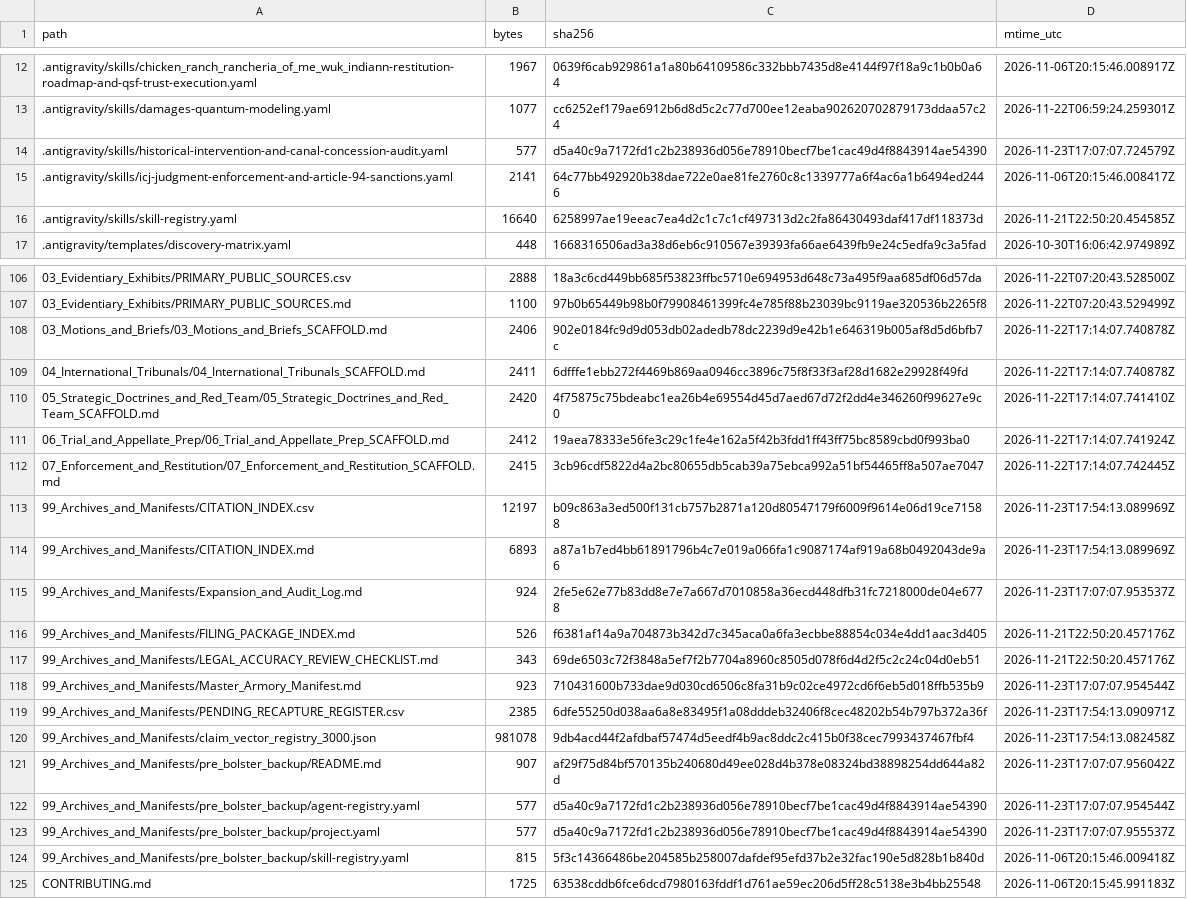
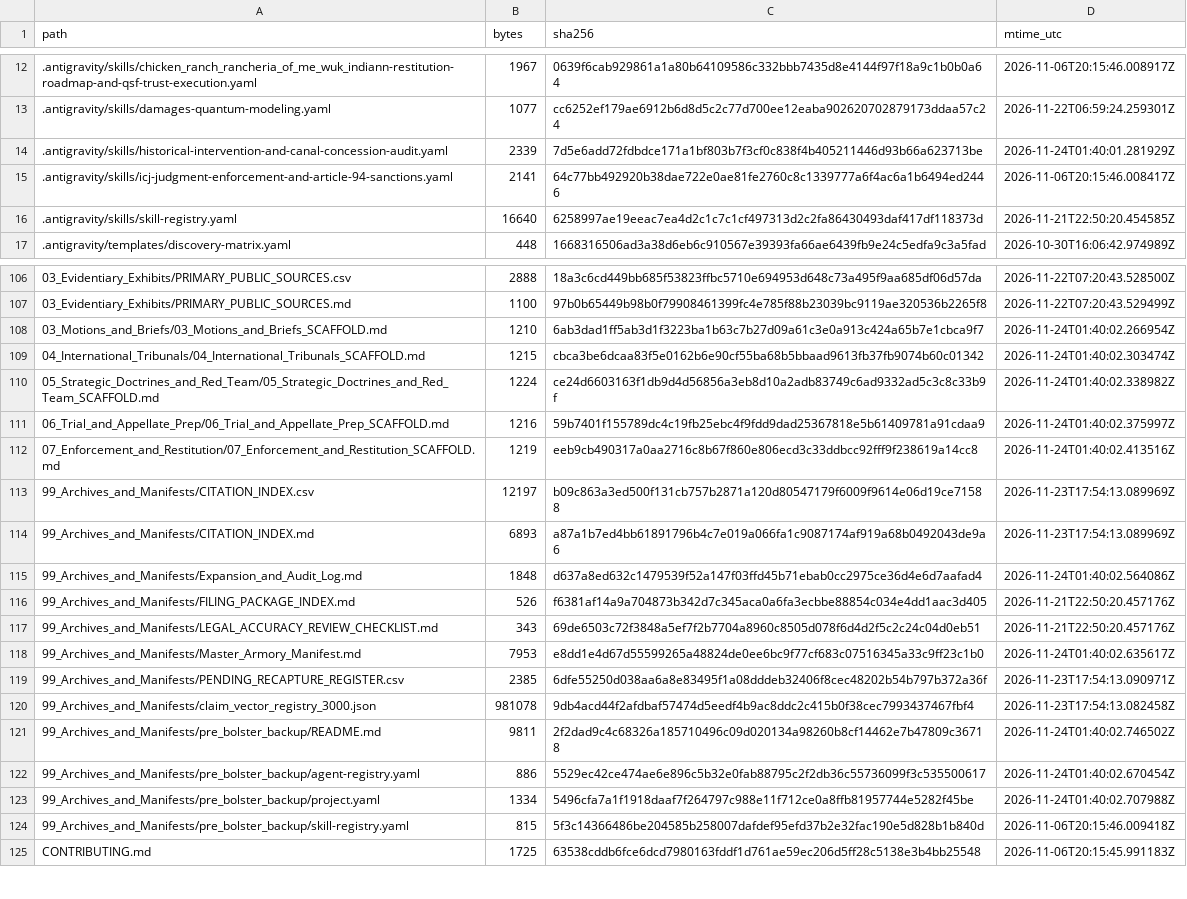
Before and after one commit to GlobalRestitutionAlliance/turtle-island-us-ca-chicken-ranch-rancheria-of-me-wuk-indian-master-litigation, a CSV file: 99_Archives_and_Manifests/MANIFEST_SHA256.csv, drawn as a sheet; only a part is shown, gaps mark what is left out; the diff covers the shown part only.

Commit message:
REVERTED DUE TO UNPROMPTED MASS J3WFICATED DATA CORRUPTION BY COMPROMISED BIASED LLM/ARTIFICIAL INTELLIGENCE MODELS

```diff
--- a/99_Archives_and_Manifests/MANIFEST_SHA256.csv
+++ b/99_Archives_and_Manifests/MANIFEST_SHA256.csv
@@ -13,3 +13,3 @@ path,bytes,sha256,mtime_utc
 .antigravity/skills/damages-quantum-modeling.yaml,1077,cc6252ef179ae6912b6d8d5c2c77d700ee12eaba902620702879173ddaa57c24,2026-11-22T06:59:24.259301Z
-.antigravity/skills/historical-intervention-and-canal-concession-audit.yaml,577,d5a40c9a7172fd1c2b238936d056e78910becf7be1cac49d4f8843914ae54390,2026-11-23T17:07:07.724579Z
+.antigravity/skills/historical-intervention-and-canal-concession-audit.yaml,2339,7d5e6add72fdbdce171a1bf803b7f3cf0c838f4b405211446d93b66a623713be,2026-11-24T01:40:01.281929Z
 .antigravity/skills/icj-judgment-enforcement-and-article-94-sanctions.yaml,2141,64c77bb492920b38dae722e0ae81fe2760c8c1339777a6f4ac6a1b6494ed2446,2026-11-06T20:15:46.008417Z
@@ -107,18 +107,18 @@ path,bytes,sha256,mtime_utc
 03_Evidentiary_Exhibits/PRIMARY_PUBLIC_SOURCES.md,1100,97b0b65449b98b0f79908461399fc4e785f88b23039bc9119ae320536b2265f8,2026-11-22T07:20:43.529499Z
-03_Motions_and_Briefs/03_Motions_and_Briefs_SCAFFOLD.md,2406,902e0184fc9d9d053db02adedb78dc2239d9e42b1e646319b005af8d5d6bfb7c,2026-11-22T17:14:07.740878Z
-04_International_Tribunals/04_International_Tribunals_SCAFFOLD.md,2411,6dfffe1ebb272f4469b869aa0946cc3896c75f8f33f3af28d1682e29928f49fd,2026-11-22T17:14:07.740878Z
-05_Strategic_Doctrines_and_Red_Team/05_Strategic_Doctrines_and_Red_Team_SCAFFOLD.md,2420,4f75875c75bdeabc1ea26b4e69554d45d7aed67d72f2dd4e346260f99627e9c0,2026-11-22T17:14:07.741410Z
-06_Trial_and_Appellate_Prep/06_Trial_and_Appellate_Prep_SCAFFOLD.md,2412,19aea78333e56fe3c29c1fe4e162a5f42b3fdd1ff43ff75bc8589cbd0f993ba0,2026-11-22T17:14:07.741924Z
-07_Enforcement_and_Restitution/07_Enforcement_and_Restitution_SCAFFOLD.md,2415,3cb96cdf5822d4a2bc80655db5cab39a75ebca992a51bf54465ff8a507ae7047,2026-11-22T17:14:07.742445Z
+03_Motions_and_Briefs/03_Motions_and_Briefs_SCAFFOLD.md,1210,6ab3dad1ff5ab3d1f3223ba1b63c7b27d09a61c3e0a913c424a65b7e1cbca9f7,2026-11-24T01:40:02.266954Z
+04_International_Tribunals/04_International_Tribunals_SCAFFOLD.md,1215,cbca3be6dcaa83f5e0162b6e90cf55ba68b5bbaad9613fb37fb9074b60c01342,2026-11-24T01:40:02.303474Z
+05_Strategic_Doctrines_and_Red_Team/05_Strategic_Doctrines_and_Red_Team_SCAFFOLD.md,1224,ce24d6603163f1db9d4d56856a3eb8d10a2adb83749c6ad9332ad5c3c8c33b9f,2026-11-24T01:40:02.338982Z
+06_Trial_and_Appellate_Prep/06_Trial_and_Appellate_Prep_SCAFFOLD.md,1216,59b7401f155789dc4c19fb25ebc4f9fdd9dad25367818e5b61409781a91cdaa9,2026-11-24T01:40:02.375997Z
+07_Enforcement_and_Restitution/07_Enforcement_and_Restitution_SCAFFOLD.md,1219,eeb9cb490317a0aa2716c8b67f860e806ecd3c33ddbcc92fff9f238619a14cc8,2026-11-24T01:40:02.413516Z
 99_Archives_and_Manifests/CITATION_INDEX.csv,12197,b09c863a3ed500f131cb757b2871a120d80547179f6009f9614e06d19ce71588,2026-11-23T17:54:13.089969Z
 99_Archives_and_Manifests/CITATION_INDEX.md,6893,a87a1b7ed4bb61891796b4c7e019a066fa1c9087174af919a68b0492043de9a6,2026-11-23T17:54:13.089969Z
-99_Archives_and_Manifests/Expansion_and_Audit_Log.md,924,2fe5e62e77b83dd8e7e7a667d7010858a36ecd448dfb31fc7218000de04e6778,2026-11-23T17:07:07.953537Z
+99_Archives_and_Manifests/Expansion_and_Audit_Log.md,1848,d637a8ed632c1479539f52a147f03ffd45b71ebab0cc2975ce36d4e6d7aafad4,2026-11-24T01:40:02.564086Z
 99_Archives_and_Manifests/FILING_PACKAGE_INDEX.md,526,f6381af14a9a704873b342d7c345aca0a6fa3ecbbe88854c034e4dd1aac3d405,2026-11-21T22:50:20.457176Z
 99_Archives_and_Manifests/LEGAL_ACCURACY_REVIEW_CHECKLIST.md,343,69de6503c72f3848a5ef7f2b7704a8960c8505d078f6d4d2f5c2c24c04d0eb51,2026-11-21T22:50:20.457176Z
-99_Archives_and_Manifests/Master_Armory_Manifest.md,923,710431600b733dae9d030cd6506c8fa31b9c02ce4972cd6f6eb5d018ffb535b9,2026-11-23T17:07:07.954544Z
+99_Archives_and_Manifests/Master_Armory_Manifest.md,7953,e8dd1e4d67d55599265a48824de0ee6bc9f77cf683c07516345a33c9ff23c1b0,2026-11-24T01:40:02.635617Z
 99_Archives_and_Manifests/PENDING_RECAPTURE_REGISTER.csv,2385,6dfe55250d038aa6a8e83495f1a08dddeb32406f8cec48202b54b797b372a36f,2026-11-23T17:54:13.090971Z
 99_Archives_and_Manifests/claim_vector_registry_3000.json,981078,9db4acd44f2afdbaf57474d5eedf4b9ac8ddc2c415b0f38cec7993437467fbf4,2026-11-23T17:54:13.082458Z
-99_Archives_and_Manifests/pre_bolster_backup/README.md,907,af29f75d84bf570135b240680d49ee028d4b378e08324bd38898254dd644a82d,2026-11-23T17:07:07.956042Z
-99_Archives_and_Manifests/pre_bolster_backup/agent-registry.yaml,577,d5a40c9a7172fd1c2b238936d056e78910becf7be1cac49d4f8843914ae54390,2026-11-23T17:07:07.954544Z
-99_Archives_and_Manifests/pre_bolster_backup/project.yaml,577,d5a40c9a7172fd1c2b238936d056e78910becf7be1cac49d4f8843914ae54390,2026-11-23T17:07:07.955537Z
+99_Archives_and_Manifests/pre_bolster_backup/README.md,9811,2f2dad9c4c68326a185710496c09d020134a98260b8cf14462e7b47809c36718,2026-11-24T01:40:02.746502Z
+99_Archives_and_Manifests/pre_bolster_backup/agent-registry.yaml,886,5529ec42ce474ae6e896c5b32e0fab88795c2f2db36c55736099f3c535500617,2026-11-24T01:40:02.670454Z
+99_Archives_and_Manifests/pre_bolster_backup/project.yaml,1334,5496cfa7a1f1918daaf7f264797c988e11f712ce0a8ffb81957744e5282f45be,2026-11-24T01:40:02.707988Z
 99_Archives_and_Manifests/pre_bolster_backup/skill-registry.yaml,815,5f3c14366486be204585b258007dafdef95efd37b2e32fac190e5d828b1b840d,2026-11-06T20:15:46.009418Z
```
Also changed, not shown: 77 edited cells elsewhere in this file, 37 other files.
